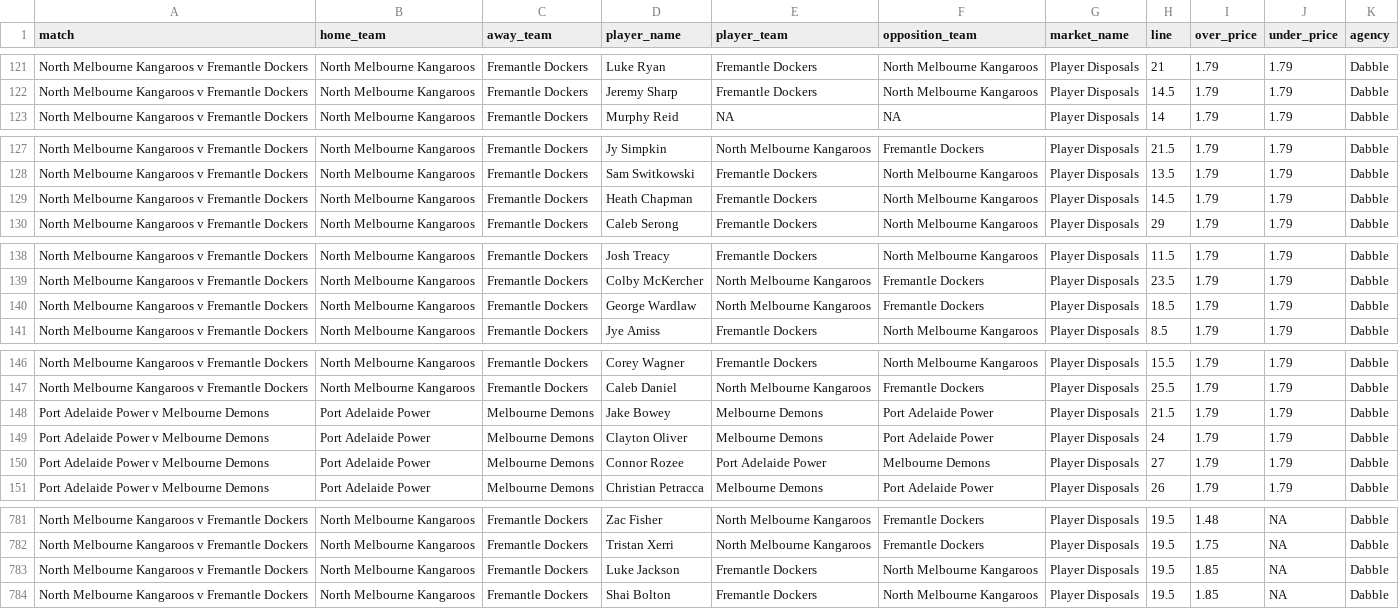
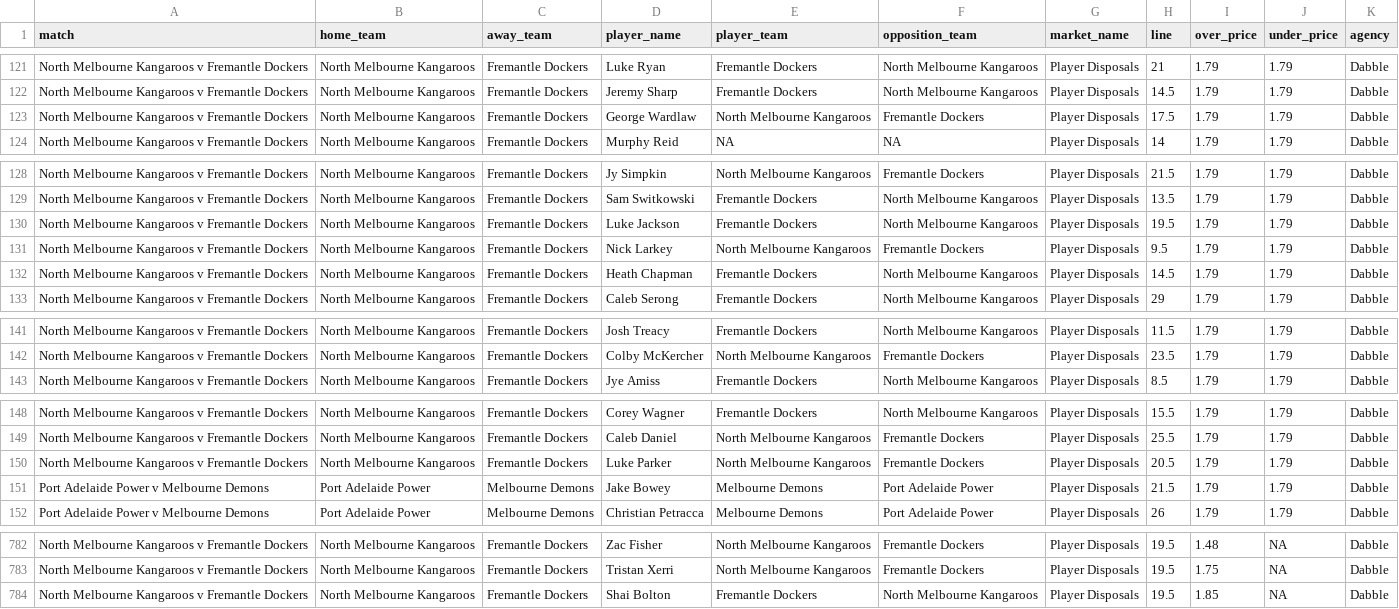
Before and after one commit to jamesbrown1417/AFL, a CSV file: Data/scraped_odds/dabble_player_disposals.csv, drawn as a sheet; only a part is shown, gaps mark what is left out; removed rows and columns are numbered as before the commit, all else as after; the diff names each change by its address in the sheet, - before the commit and + after, or states it on an @@ line.

```diff
--- a/Data/scraped_odds/dabble_player_disposals.csv
+++ b/Data/scraped_odds/dabble_player_disposals.csv
+row 123: North Melbourne Kangaroos v Fremantle Dockers | North Melbourne Kangaroos | Fremantle Dockers | George Wardlaw | North Melbourne Kangaroos | Fremantle Dockers | Player Disposals | 17.5 | 1.79 | 1.79 | Dabble
+row 130: North Melbourne Kangaroos v Fremantle Dockers | North Melbourne Kangaroos | Fremantle Dockers | Luke Jackson | Fremantle Dockers | North Melbourne Kangaroos | Player Disposals | 19.5 | 1.79 | 1.79 | Dabble
+row 131: North Melbourne Kangaroos v Fremantle Dockers | North Melbourne Kangaroos | Fremantle Dockers | Nick Larkey | North Melbourne Kangaroos | Fremantle Dockers | Player Disposals | 9.5 | 1.79 | 1.79 | Dabble
-row 140: North Melbourne Kangaroos v Fremantle Dockers | North Melbourne Kangaroos | Fremantle Dockers | George Wardlaw | North Melbourne Kangaroos | Fremantle Dockers | Player Disposals | 18.5 | 1.79 | 1.79 | Dabble
+row 150: North Melbourne Kangaroos v Fremantle Dockers | North Melbourne Kangaroos | Fremantle Dockers | Luke Parker | North Melbourne Kangaroos | Fremantle Dockers | Player Disposals | 20.5 | 1.79 | 1.79 | Dabble
-row 149: Port Adelaide Power v Melbourne Demons | Port Adelaide Power | Melbourne Demons | Clayton Oliver | Melbourne Demons | Port Adelaide Power | Player Disposals | 24 | 1.79 | 1.79 | Dabble
-row 150: Port Adelaide Power v Melbourne Demons | Port Adelaide Power | Melbourne Demons | Connor Rozee | Port Adelaide Power | Melbourne Demons | Player Disposals | 27 | 1.79 | 1.79 | Dabble
-row 783: North Melbourne Kangaroos v Fremantle Dockers | North Melbourne Kangaroos | Fremantle Dockers | Luke Jackson | Fremantle Dockers | North Melbourne Kangaroos | Player Disposals | 19.5 | 1.85 | NA | Dabble
```
Also changed, not shown: Data/scraped_odds/dabble_player_goals.csv, Data/scraped_odds/dabble_player_marks.csv, 38 other files.
